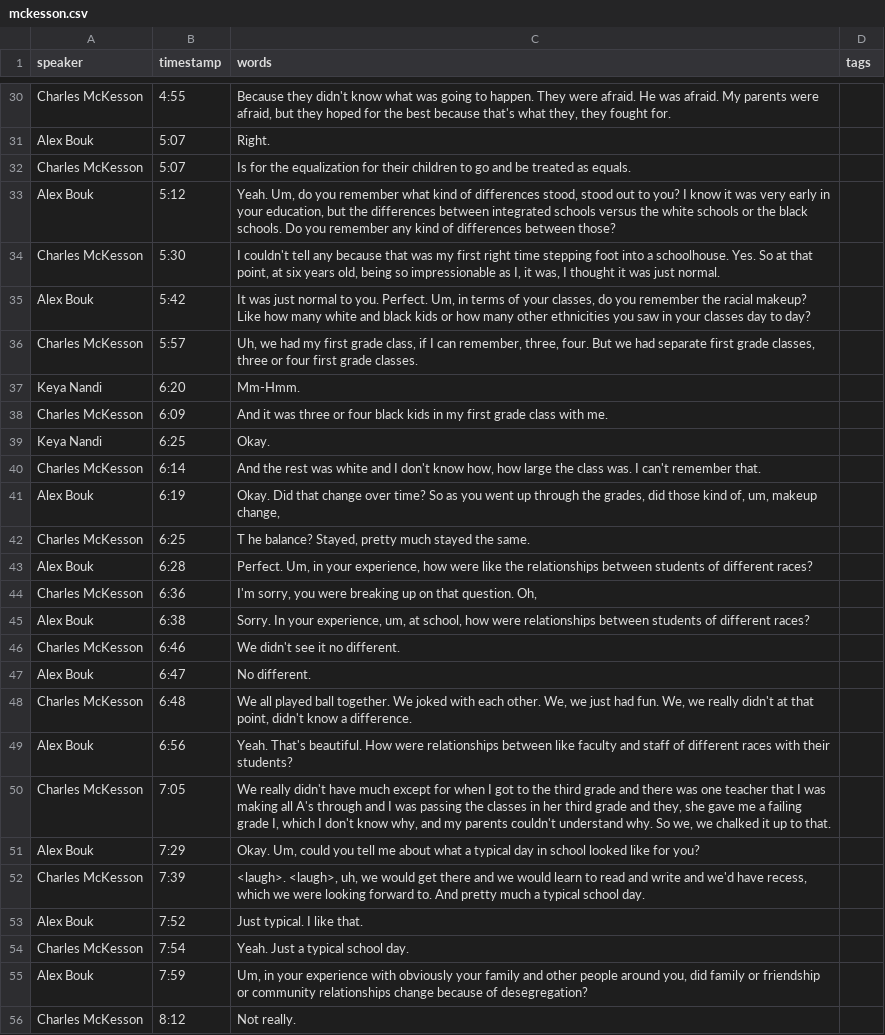
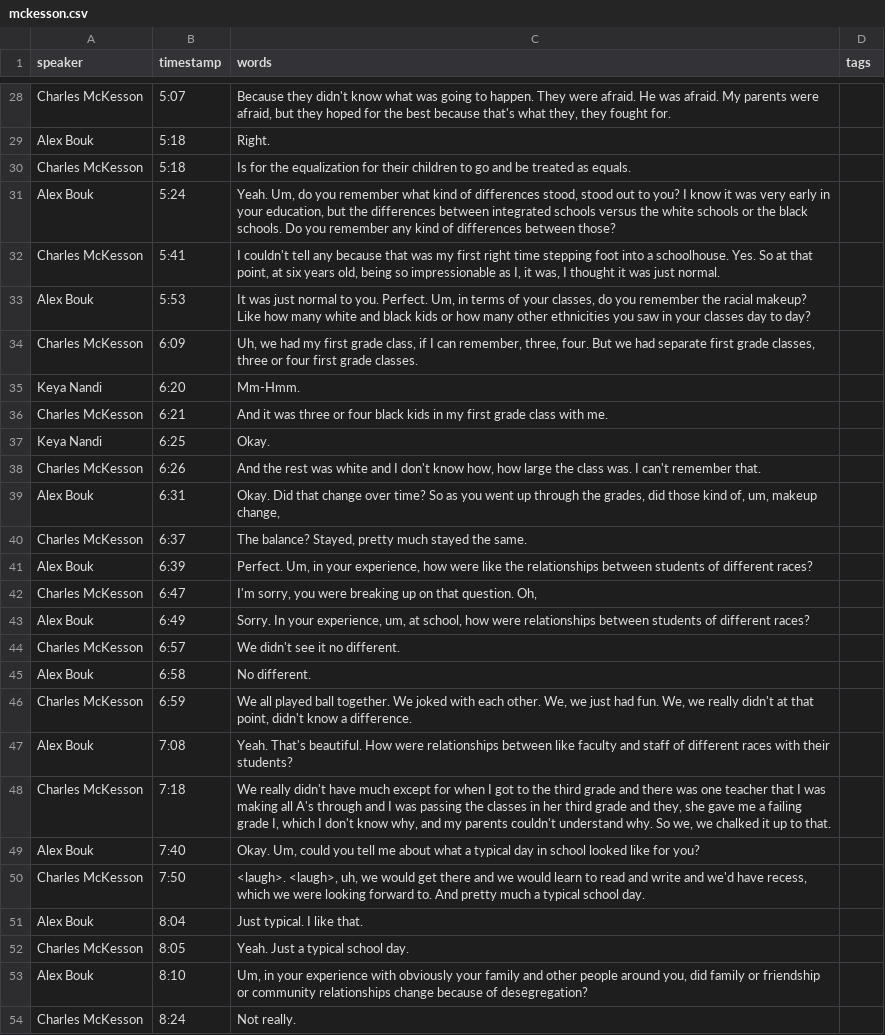
Before and after one commit to ncssmmolib/children-of-the-struggle-oral-history, a CSV file: _data/transcripts/mckesson.csv, drawn as a sheet; only a part is shown, gaps mark what is left out; addresses are those after the commit; the diff covers the shown part only; the diff names each change by its address in the sheet, - before the commit and + after, or states it on an @@ line.

```diff
--- a/_data/transcripts/mckesson.csv
+++ b/_data/transcripts/mckesson.csv
-B28 (timestamp): 4:55
+B28 (timestamp): 5:07
-B29:B30 (timestamp): 5:07
+B29:B30 (timestamp): 5:18
-B31 (timestamp): 5:12
+B31 (timestamp): 5:24
-B32 (timestamp): 5:30
+B32 (timestamp): 5:41
-B33 (timestamp): 5:42
+B33 (timestamp): 5:53
-B34 (timestamp): 5:57
+B34 (timestamp): 6:09
-B36 (timestamp): 6:09
+B36 (timestamp): 6:21
-B38 (timestamp): 6:14
+B38 (timestamp): 6:26
-B39 (timestamp): 6:19
+B39 (timestamp): 6:31
-B40 (timestamp): 6:25
+B40 (timestamp): 6:37
-C40 (words): T he balance? Stayed,…
+C40 (words): The balance? Stayed,…
-B41 (timestamp): 6:28
+B41 (timestamp): 6:39
-B42 (timestamp): 6:36
+B42 (timestamp): 6:47
-B43 (timestamp): 6:38
+B43 (timestamp): 6:49
-B44 (timestamp): 6:46
+B44 (timestamp): 6:57
-B45 (timestamp): 6:47
+B45 (timestamp): 6:58
-B46 (timestamp): 6:48
+B46 (timestamp): 6:59
-B47 (timestamp): 6:56
+B47 (timestamp): 7:08
-B48 (timestamp): 7:05
+B48 (timestamp): 7:18
-B49 (timestamp): 7:29
+B49 (timestamp): 7:40
-B50 (timestamp): 7:39
+B50 (timestamp): 7:50
-B51 (timestamp): 7:52
+B51 (timestamp): 8:04
-B52 (timestamp): 7:54
+B52 (timestamp): 8:05
-B53 (timestamp): 7:59
+B53 (timestamp): 8:10
-B54 (timestamp): 8:12
+B54 (timestamp): 8:24
```
Also changed, not shown: 2 removed rows and 80 edited cells elsewhere in this file.
